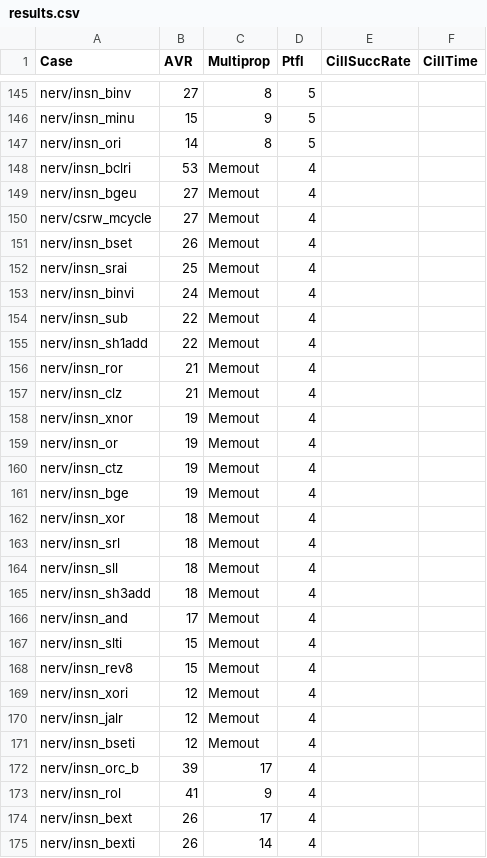
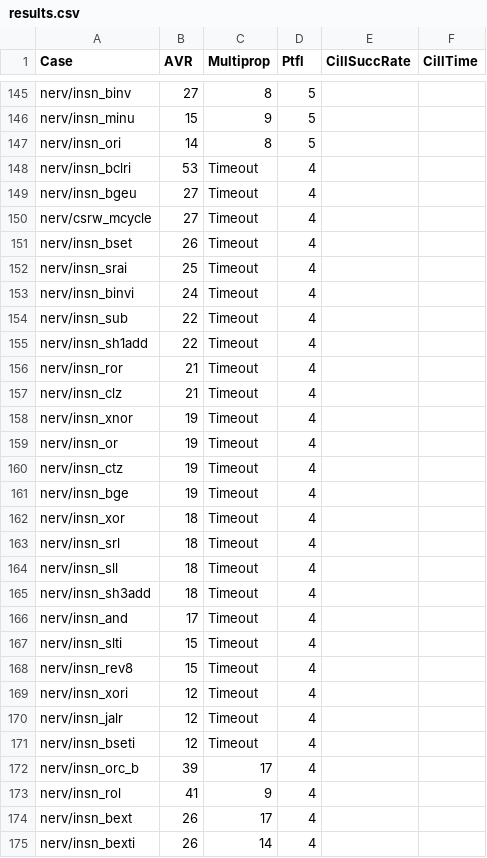
Before and after one commit to gipsyh/cill-exp, a CSV file: results.csv, drawn as a sheet; only a part is shown, gaps mark what is left out; the diff covers the shown part only.

Commit message:
update

```diff
--- a/results.csv
+++ b/results.csv
@@ -147,26 +147,26 @@ nerv/insn_minu,15,9,5
 nerv/insn_ori,14,8,5
-nerv/insn_bclri,53,Memout,4
-nerv/insn_bgeu,27,Memout,4
-nerv/csrw_mcycle,27,Memout,4
-nerv/insn_bset,26,Memout,4
-nerv/insn_srai,25,Memout,4
-nerv/insn_binvi,24,Memout,4
-nerv/insn_sub,22,Memout,4
-nerv/insn_sh1add,22,Memout,4
-nerv/insn_ror,21,Memout,4
-nerv/insn_clz,21,Memout,4
-nerv/insn_xnor,19,Memout,4
-nerv/insn_or,19,Memout,4
-nerv/insn_ctz,19,Memout,4
-nerv/insn_bge,19,Memout,4
-nerv/insn_xor,18,Memout,4
-nerv/insn_srl,18,Memout,4
-nerv/insn_sll,18,Memout,4
-nerv/insn_sh3add,18,Memout,4
-nerv/insn_and,17,Memout,4
-nerv/insn_slti,15,Memout,4
-nerv/insn_rev8,15,Memout,4
-nerv/insn_xori,12,Memout,4
-nerv/insn_jalr,12,Memout,4
-nerv/insn_bseti,12,Memout,4
+nerv/insn_bclri,53,Timeout,4
+nerv/insn_bgeu,27,Timeout,4
+nerv/csrw_mcycle,27,Timeout,4
+nerv/insn_bset,26,Timeout,4
+nerv/insn_srai,25,Timeout,4
+nerv/insn_binvi,24,Timeout,4
+nerv/insn_sub,22,Timeout,4
+nerv/insn_sh1add,22,Timeout,4
+nerv/insn_ror,21,Timeout,4
+nerv/insn_clz,21,Timeout,4
+nerv/insn_xnor,19,Timeout,4
+nerv/insn_or,19,Timeout,4
+nerv/insn_ctz,19,Timeout,4
+nerv/insn_bge,19,Timeout,4
+nerv/insn_xor,18,Timeout,4
+nerv/insn_srl,18,Timeout,4
+nerv/insn_sll,18,Timeout,4
+nerv/insn_sh3add,18,Timeout,4
+nerv/insn_and,17,Timeout,4
+nerv/insn_slti,15,Timeout,4
+nerv/insn_rev8,15,Timeout,4
+nerv/insn_xori,12,Timeout,4
+nerv/insn_jalr,12,Timeout,4
+nerv/insn_bseti,12,Timeout,4
 nerv/insn_orc_b,39,17,4
```
Also changed, not shown: 33 edited cells elsewhere in this file.
